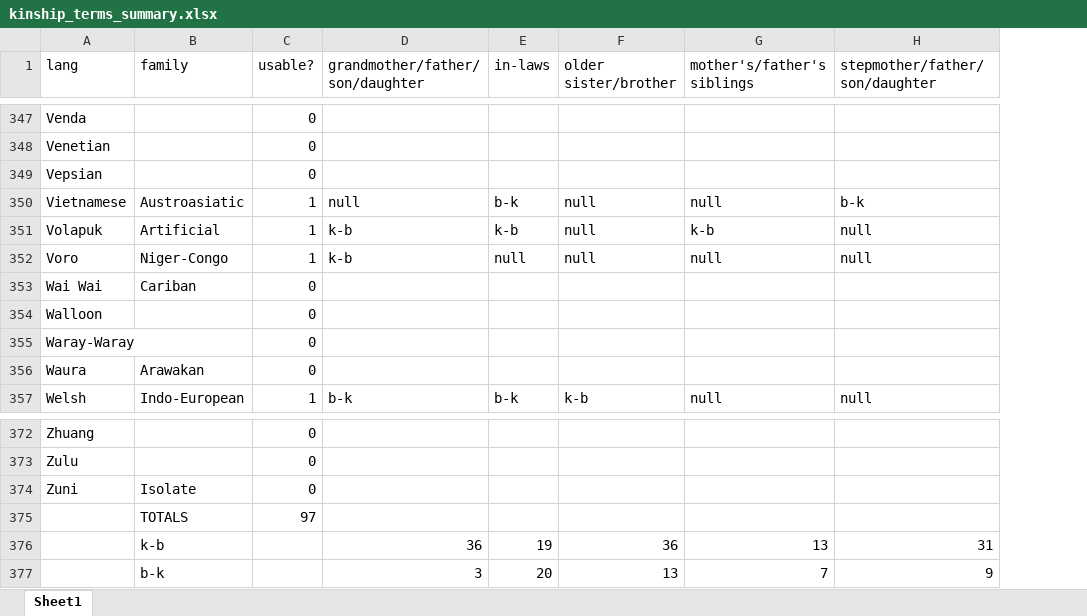
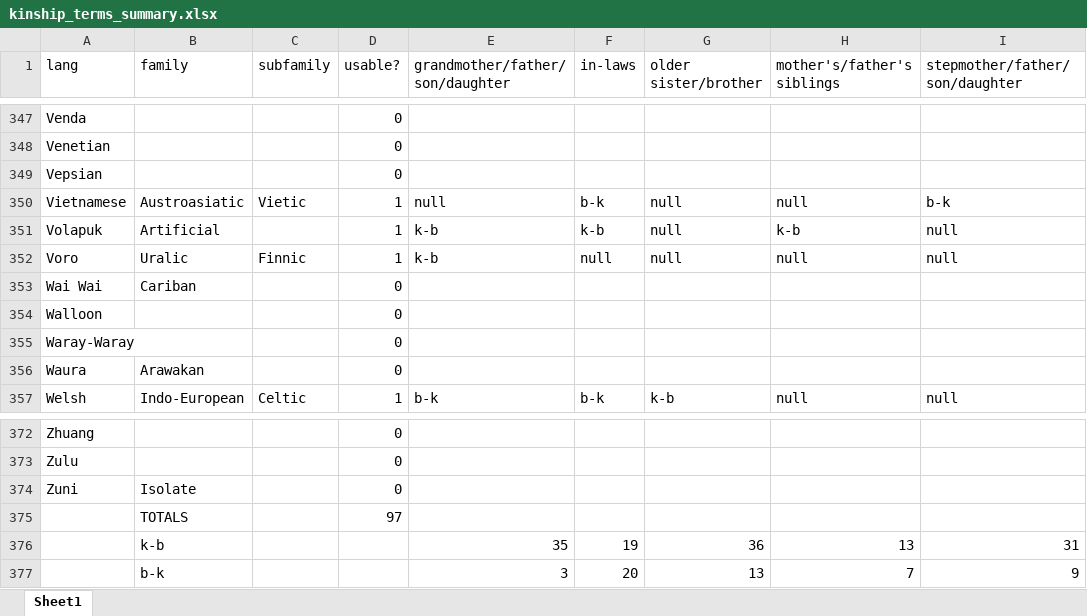
Before and after one commit to nightingal3/uid-rig, an Excel workbook: kinship/data/kinship_terms/kinship_terms_summary.xlsx, sheet Sheet1, drawn as a sheet; only a part is shown, gaps mark what is left out; values as stored, in another font and other column widths than the file's, no borders; addresses are those after the commit; the diff covers the shown part only; the diff names each change by its address in the sheet, - before the commit and + after, or states it on an @@ line.

```diff
--- a/kinship/data/kinship_terms/kinship_terms_summary.xlsx (sheet Sheet1)
+++ b/kinship/data/kinship_terms/kinship_terms_summary.xlsx (sheet Sheet1)
+column C (subfamily), rows 350-357: Vietic |  | Finnic |  |  |  |  | Celtic
-B352 (family): Niger-Congo
+B352 (family): Uralic
-E376 (grandmother/father/son/daughter): 36
+E376 (grandmother/father/son/daughter): 35
```
Also changed, not shown: 4 edited cells elsewhere in this sheet, formulas that keep their value, 17 other files.
